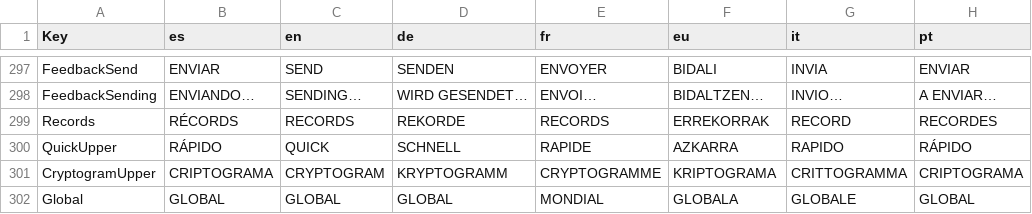
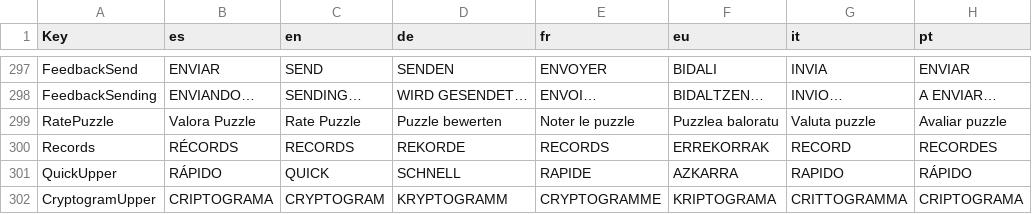
Before and after one commit to Aki7an/CabalaLiteraria, a CSV file: data/Traducciones.csv, drawn as a sheet; only a part is shown, gaps mark what is left out; the shorter side is filled out with more unchanged rows.

```diff
--- a/data/Traducciones.csv
+++ b/data/Traducciones.csv
@@ -350,2 +350,3 @@ FeedbackSend,ENVIAR,SEND,SENDEN,ENVOYER,BIDALI,INVIA,ENVIAR
 FeedbackSending,ENVIANDO…,SENDING…,WIRD GESENDET…,ENVOI…,BIDALTZEN…,INVIO…,A ENVIAR…
+RatePuzzle,Valora Puzzle,Rate Puzzle,Puzzle bewerten,Noter le puzzle,Puzzlea baloratu,Valuta puzzle,Avaliar puzzle
 Records,RÉCORDS,RECORDS,REKORDE,RECORDS,ERREKORRAK,RECORD,RECORDES
```
Also changed, not shown: 10 other files.
